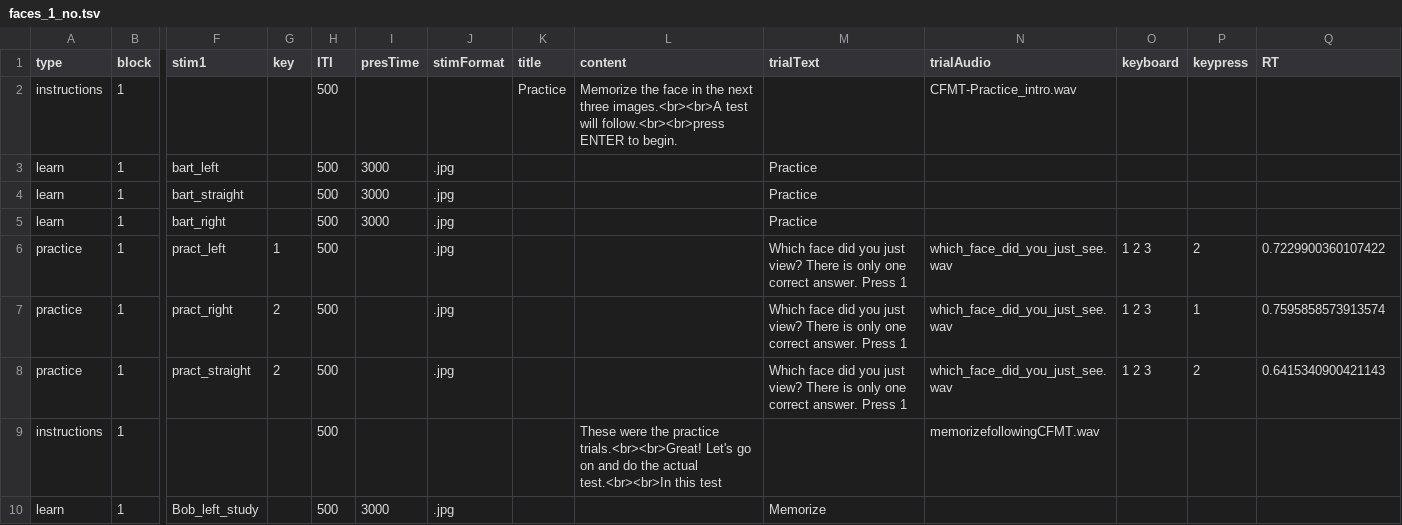
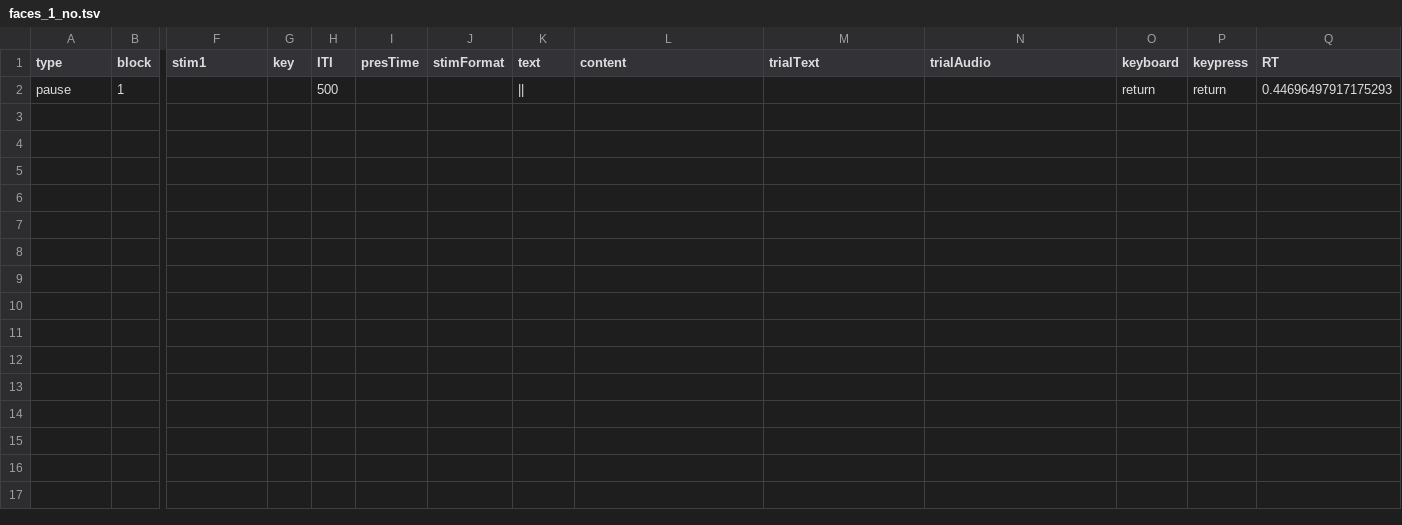
Before and after one commit to JvParidon/tamil-test-suite, a TSV file: logs/cambridge/faces_1_no.tsv, drawn as a sheet; only a part is shown, gaps mark what is left out; removed rows and columns are numbered as before the commit, all else as after; rows hold the shown columns only; the diff names each change by its address in the sheet, - before the commit and + after, or states it on an @@ line.

```diff
--- a/logs/cambridge/faces_1_no.tsv
+++ b/logs/cambridge/faces_1_no.tsv
-K1: title
+K1: text
-row 2: instructions | 1 |  |  | 500 |  |  | Practice | Memorize the face in the next three images.<br><br>A test will follow.<br><br>press ENTER to begin. |  | CFMT-Practice_intro.wav
-row 3: learn | 1 | bart_left |  | 500 | 3000 | .jpg |  |  | Practice
-row 4: learn | 1 | bart_straight |  | 500 | 3000 | .jpg |  |  | Practice
-row 5: learn | 1 | bart_right |  | 500 | 3000 | .jpg |  |  | Practice
-row 6: practice | 1 | pract_left | 1 | 500 |  | .jpg |  |  | Which face did you just view? There is only one correct answer. Press 1 | which_face_did_you_just_see.wav | 1 2 3 | 2 | 0.7229900360107422
-row 7: practice | 1 | pract_right | 2 | 500 |  | .jpg |  |  | Which face did you just view? There is only one correct answer. Press 1 | which_face_did_you_just_see.wav | 1 2 3 | 1 | 0.7595858573913574
-row 8: practice | 1 | pract_straight | 2 | 500 |  | .jpg |  |  | Which face did you just view? There is only one correct answer. Press 1 | which_face_did_you_just_see.wav | 1 2 3 | 2 | 0.6415340900421143
-row 9: instructions | 1 |  |  | 500 |  |  |  | These were the practice trials.<br><br>Great! Let's go on and do the actual test.<br><br>In this test |  | memorizefollowingCFMT.wav
-row 10: learn | 1 | Bob_left_study |  | 500 | 3000 | .jpg |  |  | Memorize
+row 2: pause | 1 |  |  | 500 |  |  | || |  |  |  | return | return | 0.44696497917175293
```
Also changed, not shown: logs/illusions/1.tsv, trial_structure/cambridge/bikes.tsv, 7 other files.
